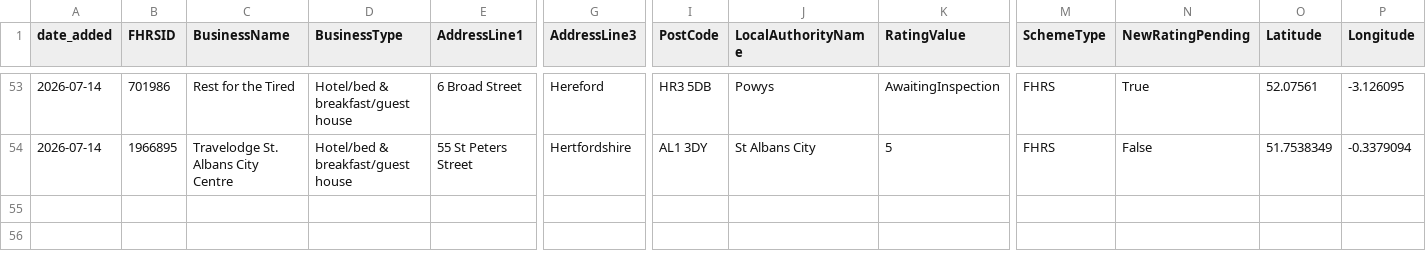
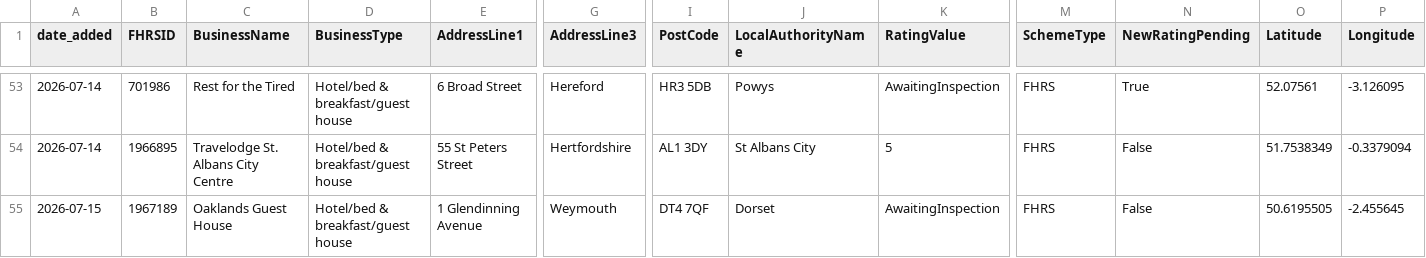
Before and after one commit to AP-Dev-Tools/independent-food-business-pulse, a CSV file: data/cumulative/HOTEL/2026-07.csv, drawn as a sheet; only a part is shown, gaps mark what is left out; rows hold the shown columns only; the diff names each change by its address in the sheet, - before the commit and + after, or states it on an @@ line.

```diff
--- a/data/cumulative/HOTEL/2026-07.csv
+++ b/data/cumulative/HOTEL/2026-07.csv
+row 55: 2026-07-15 | 1967189 | Oaklands Guest House | Hotel/bed & breakfast/guest house | 1 Glendinning Avenue | Weymouth | DT4 7QF | Dorset | AwaitingInspection | FHRS | False | 50.6195505 | -2.455645
```
Also changed, not shown: data/cumulative/MOBILE/2026-07.csv, data/cumulative/PUB_BAR/2026-07.csv, 11 other files.
